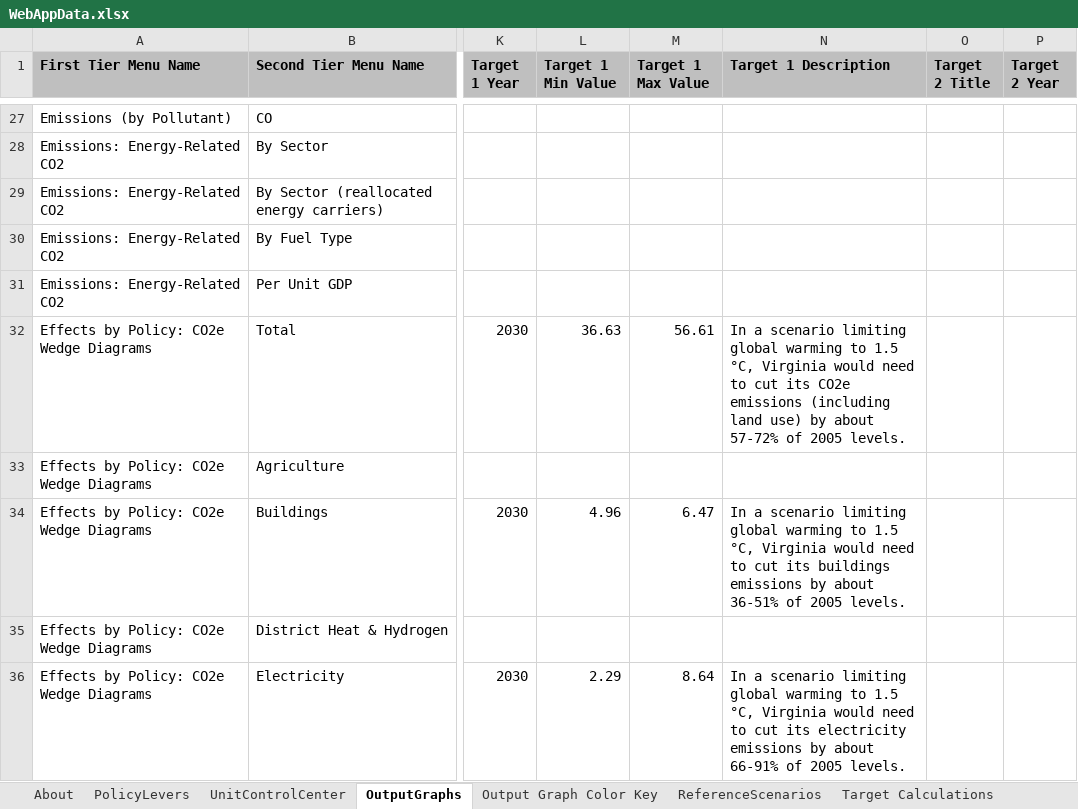
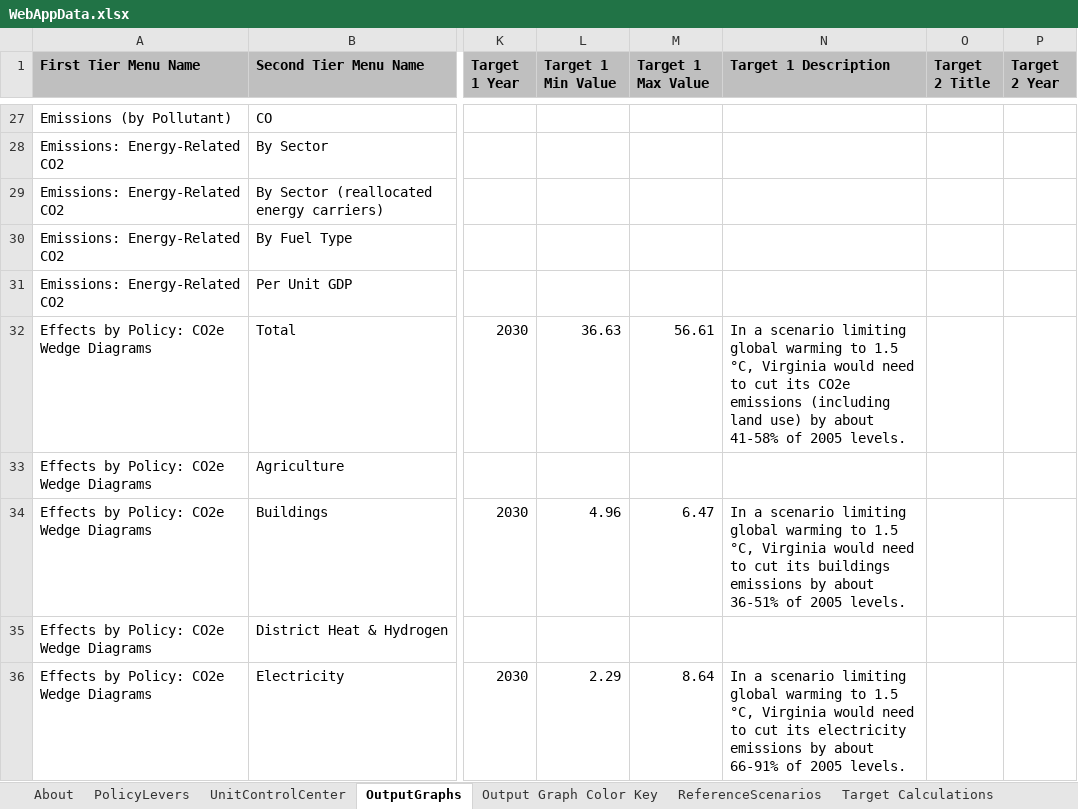
Before and after one commit to EnergyInnovation/eps-virginia, an Excel workbook: WebAppData.xlsx, sheet OutputGraphs, drawn as a sheet; only a part is shown, gaps mark what is left out; values as stored, in another font and other column widths than the file's, no borders; conditional formats not drawn; the diff covers the shown part only; the diff names each change by its address in the sheet, - before the commit and + after, or states it on an @@ line.

Commit message:
Update target descriptive text

```diff
--- a/WebAppData.xlsx (sheet OutputGraphs)
+++ b/WebAppData.xlsx (sheet OutputGraphs)
-N32 (Target 1 Description): …by about 57-72% of 2005…
+N32 (Target 1 Description): …by about 41-58% of 2005…
```
Also changed, not shown: 4 edited cells elsewhere in this sheet.
